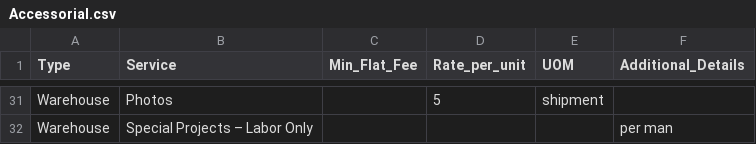
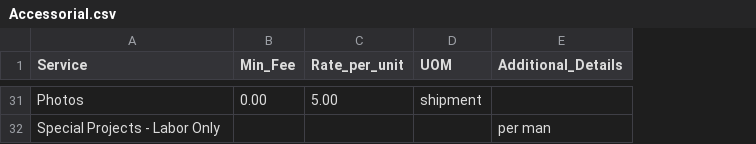
Before and after one commit to naydeenmonzon/act2Services, a CSV file: assets/Accessorial.csv, drawn as a sheet; only a part is shown, gaps mark what is left out; removed rows and columns are numbered as before the commit, all else as after; the diff covers the shown part only; the diff names each change by its address in the sheet, - before the commit and + after, or states it on an @@ line.

```diff
--- a/assets/Accessorial.csv
+++ b/assets/Accessorial.csv
-column A (Type), rows 31-32: Warehouse | Warehouse
-column C (Min_Flat_Fee), empty
+column B (Min_Fee), row 31: 0.00
-C31 (Rate_per_unit): 5
+C31 (Rate_per_unit): 5.00
-A32 (Service): Special Projects – Labor Only
+A32 (Service): Special Projects - Labor Only
```
Also changed, not shown: 2 added rows, 2 removed rows, 1 moved row and 39 edited cells elsewhere in this file, assets/special_rates.csv, 3 other files.
